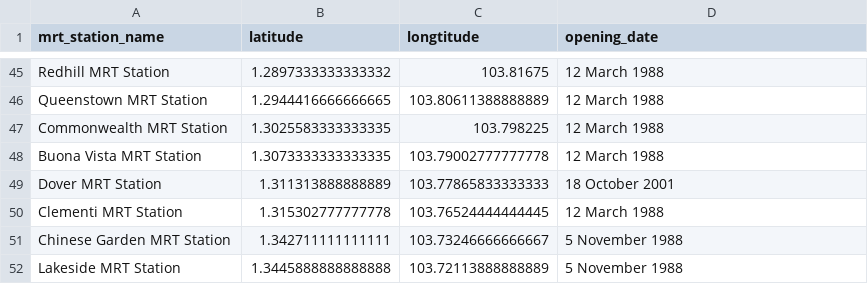
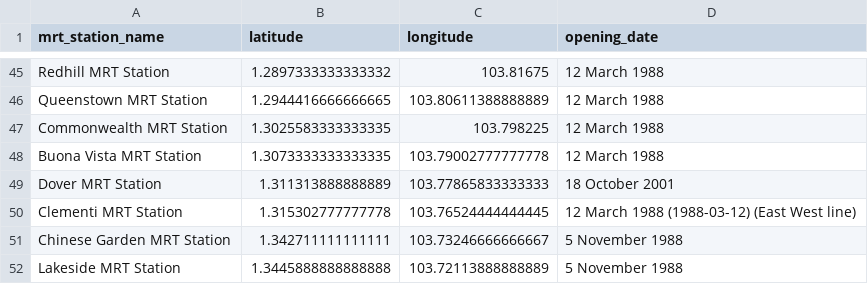
Before and after one commit to joesurf/Housing-Price-Time-Series-Forecasting, a CSV file: data/modified/mrt_stations.csv, drawn as a sheet; only a part is shown, gaps mark what is left out; the diff names each change by its address in the sheet, - before the commit and + after, or states it on an @@ line.

```diff
--- a/data/modified/mrt_stations.csv
+++ b/data/modified/mrt_stations.csv
-C1: longtitude
+C1: longitude
-D50 (opening_date): 12 March 1988
+D50 (opening_date): 12 March 1988 (1988-03-12) (East West line)
```
Also changed, not shown: data/modified/bto_supply_cleaned.csv, data/modified/hdb_coordinates.csv, 3 other files.
